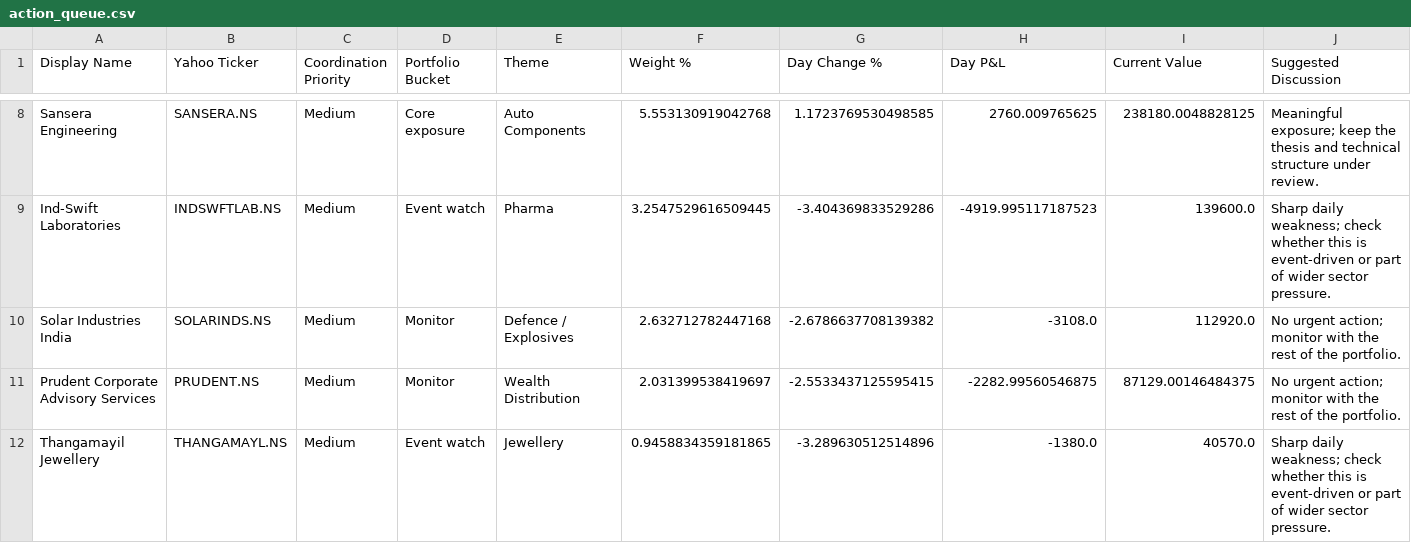
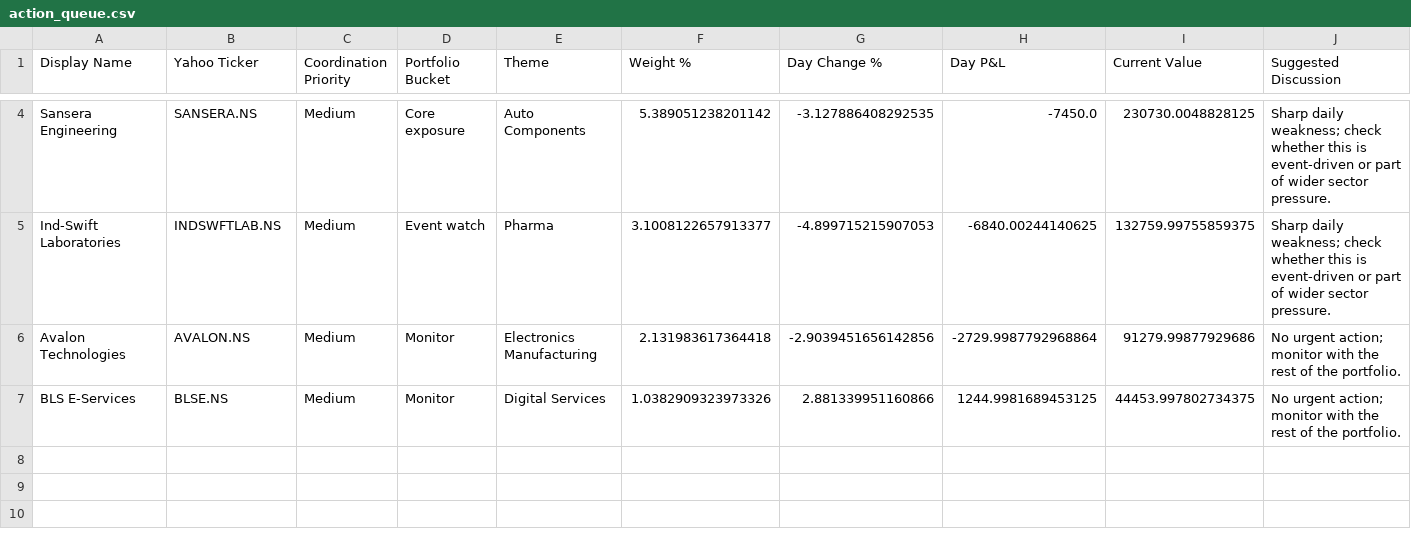
Before and after one commit to hvj7p7shkv-hub/anshuman-portfolio-dashboard, a CSV file: data/action_queue.csv, drawn as a sheet; only a part is shown, gaps mark what is left out; removed rows and columns are numbered as before the commit, all else as after; the diff covers the shown part only; the diff names each change by its address in the sheet, - before the commit and + after, or states it on an @@ line.

```diff
--- a/data/action_queue.csv
+++ b/data/action_queue.csv
-F4 (Weight %): 5.553130919042768
+F4 (Weight %): 5.389051238201142
-G4 (Day Change %): 1.1723769530498585
+G4 (Day Change %): -3.127886408292535
-H4 (Day P&L): 2760.009765625
+H4 (Day P&L): -7450.0
-I4 (Current Value): 238180.0048828125
+I4 (Current Value): 230730.0048828125
-J4 (Suggested Discussion): Meaningful exposure; keep the thesis and technical structure under review.
+J4 (Suggested Discussion): Sharp daily weakness; check whether this is event-driven or part of wider sector pressure.
-F5 (Weight %): 3.2547529616509445
+F5 (Weight %): 3.1008122657913377
-G5 (Day Change %): -3.404369833529286
+G5 (Day Change %): -4.899715215907053
-H5 (Day P&L): -4919.995117187523
+H5 (Day P&L): -6840.00244140625
-I5 (Current Value): 139600.0
+I5 (Current Value): 132759.99755859375
-row 10: Solar Industries India | SOLARINDS.NS | Medium | Monitor | Defence / Explosives | 2.632712782447168 | -2.6786637708139382 | -3108.0 | 112920.0 | No urgent action; monitor with the rest of the portfolio.
-row 11: Prudent Corporate Advisory Services | PRUDENT.NS | Medium | Monitor | Wealth Distribution | 2.031399538419697 | -2.5533437125595415 | -2282.99560546875 | 87129.00146484375 | No urgent action; monitor with the rest of the portfolio.
-row 12: Thangamayil Jewellery | THANGAMAYL.NS | Medium | Event watch | Jewellery | 0.9458834359181865 | -3.289630512514896 | -1380.0 | 40570.0 | Sharp daily weakness; check whether this is event-driven or part of wider sector pressure.
+row 6: Avalon Technologies | AVALON.NS | Medium | Monitor | Electronics Manufacturing | 2.131983617364418 | -2.9039451656142856 | -2729.9987792968864 | 91279.99877929686 | No urgent action; monitor with the rest of the portfolio.
+row 7: BLS E-Services | BLSE.NS | Medium | Monitor | Digital Services | 1.0382909323973326 | 2.881339951160866 | 1244.9981689453125 | 44453.997802734375 | No urgent action; monitor with the rest of the portfolio.
```
Also changed, not shown: 1 added row, 5 removed rows and 4 edited cells elsewhere in this file, 2 other files.
